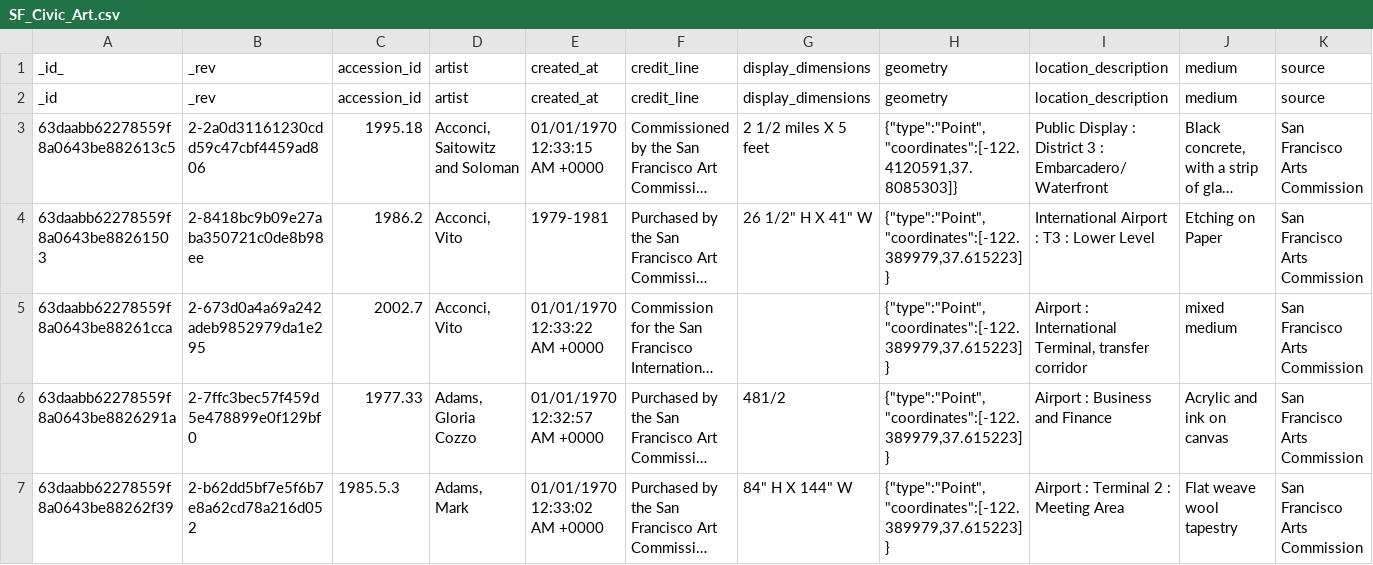
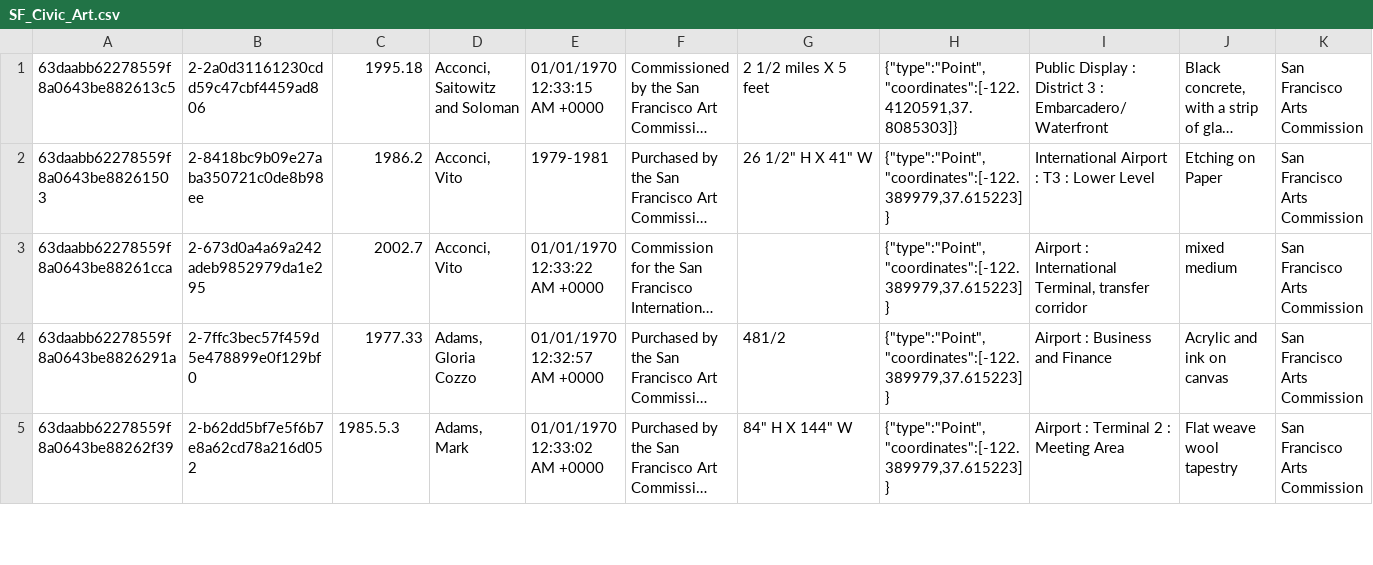
Before and after one commit to DrewForeman/tagline, a CSV file: seed_data/SF_Civic_Art.csv, drawn as a sheet; only a part is shown; long unchanged cells end in …; rows hold the shown columns only; the diff names each change by its address in the sheet, - before the commit and + after, or states it on an @@ line.

Commit message:
added art seed data func for Oakland. May need to reseed w postgis db

```diff
--- a/seed_data/SF_Civic_Art.csv
+++ b/seed_data/SF_Civic_Art.csv
-row 1: _id_ | _rev | accession_id | artist | created_at | credit_line | display_dimensions | geometry | location_description | medium | source
-row 2: _id | _rev | accession_id | artist | created_at | credit_line | display_dimensions | geometry | location_description | medium | source
```
Also changed, not shown: seed_data/Oakland_Civic_Art.csv, 7 other files.
